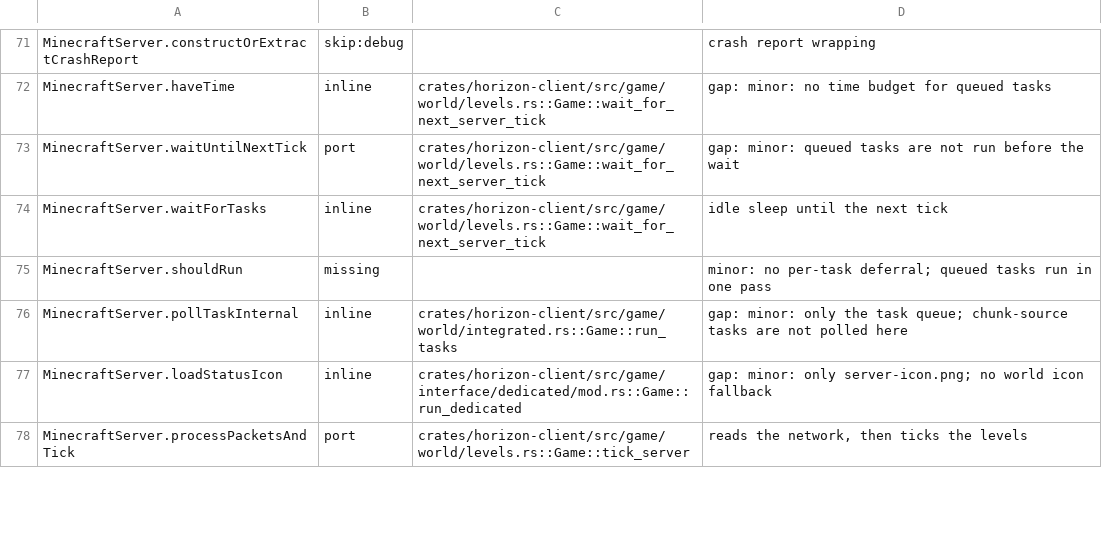
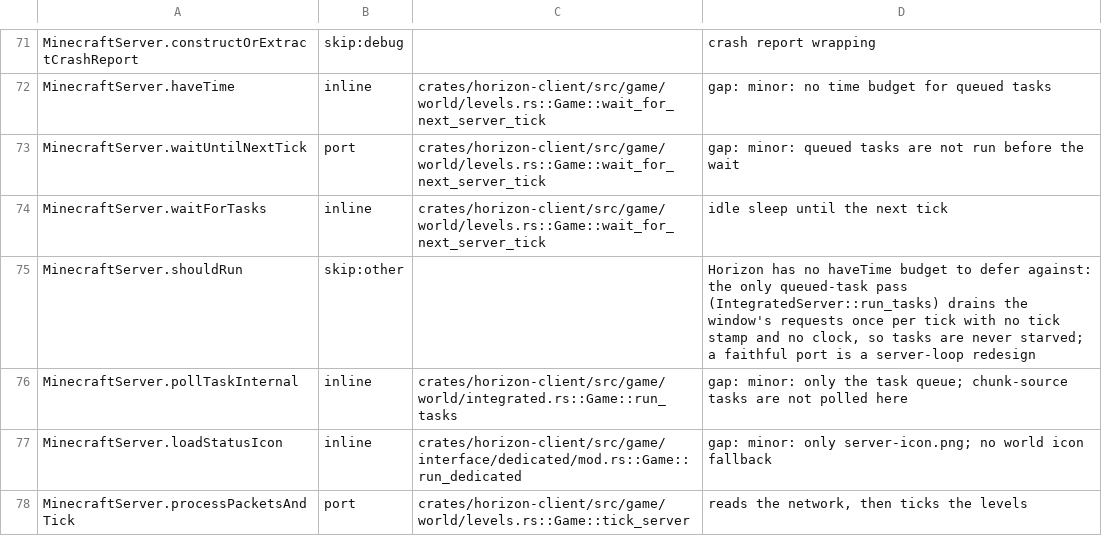
Before and after one commit to AfrobamaYT/horizon, a TSV file: tools/port_map/rest-013.tsv, drawn as a sheet; only a part is shown, gaps mark what is left out.

Commit message:
Carry upstream port ledger verdicts into fork layout

```diff
--- a/tools/port_map/rest-013.tsv
+++ b/tools/port_map/rest-013.tsv
@@ -74,3 +74,3 @@ MinecraftServer.waitUntilNextTick	port	crates/horizon-client/src/game/world/leve
 MinecraftServer.waitForTasks	inline	crates/horizon-client/src/game/world/levels.rs::Game::wait_for_next_server_tick	idle sleep until the next tick
-MinecraftServer.shouldRun	missing		minor: no per-task deferral; queued tasks run in one pass
+MinecraftServer.shouldRun	skip:other		Horizon has no haveTime budget to defer against: the only queued-task pass (IntegratedServer::run_tasks) drains the window's requests once per tick with no tick stamp and no clock, so tasks are never starved; a faithful port is a server-loop redesign
 MinecraftServer.pollTaskInternal	inline	crates/horizon-client/src/game/world/integrated.rs::Game::run_tasks	gap: minor: only the task queue; chunk-source tasks are not polled here
```
Also changed, not shown: tools/port_map/game-003.tsv.
